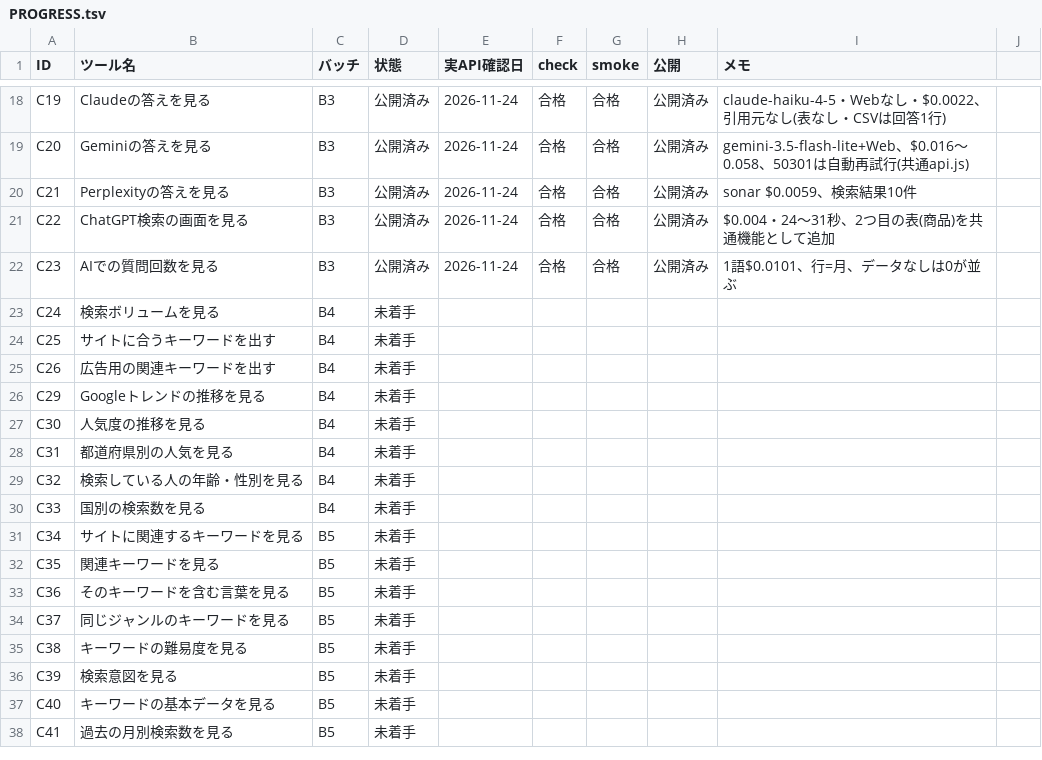
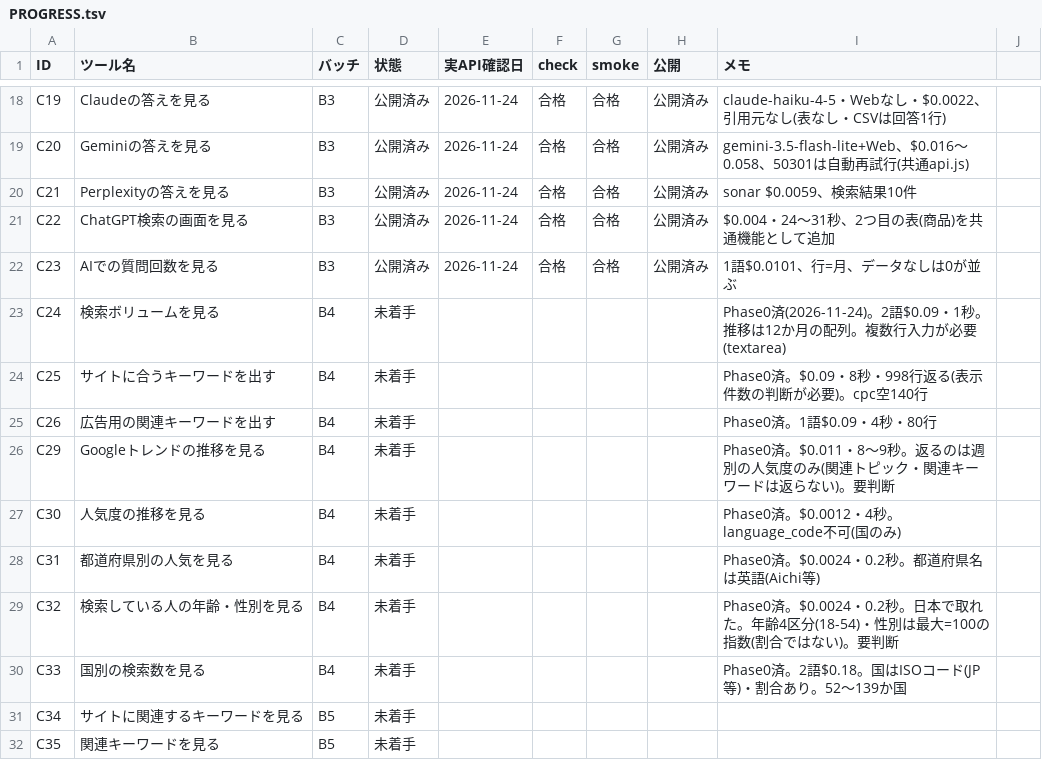
Before and after one commit to rinyan-thai23/tools, a TSV file: 2026_11/PROGRESS.tsv, drawn as a sheet; only a part is shown, gaps mark what is left out; the shorter side is filled out with more unchanged rows.

```diff
--- a/2026_11/PROGRESS.tsv
+++ b/2026_11/PROGRESS.tsv
@@ -22,10 +22,10 @@ C22	ChatGPT検索の画面を見る	B3	公開済み	2026-11-24	合格	合格	公
 C23	AIでの質問回数を見る	B3	公開済み	2026-11-24	合格	合格	公開済み	1語$0.0101、行=月、データなしは0が並ぶ
-C24	検索ボリュームを見る	B4	未着手					
-C25	サイトに合うキーワードを出す	B4	未着手					
-C26	広告用の関連キーワードを出す	B4	未着手					
-C29	Googleトレンドの推移を見る	B4	未着手					
-C30	人気度の推移を見る	B4	未着手					
-C31	都道府県別の人気を見る	B4	未着手					
-C32	検索している人の年齢・性別を見る	B4	未着手					
-C33	国別の検索数を見る	B4	未着手					
+C24	検索ボリュームを見る	B4	未着手					Phase0済(2026-11-24)。2語$0.09・1秒。推移は12か月の配列。複数行入力が必要(textarea)
+C25	サイトに合うキーワードを出す	B4	未着手					Phase0済。$0.09・8秒・998行返る(表示件数の判断が必要)。cpc空140行
+C26	広告用の関連キーワードを出す	B4	未着手					Phase0済。1語$0.09・4秒・80行
+C29	Googleトレンドの推移を見る	B4	未着手					Phase0済。$0.011・8〜9秒。返るのは週別の人気度のみ(関連トピック・関連キーワードは返らない)。要判断
+C30	人気度の推移を見る	B4	未着手					Phase0済。$0.0012・4秒。language_code不可(国のみ)
+C31	都道府県別の人気を見る	B4	未着手					Phase0済。$0.0024・0.2秒。都道府県名は英語(Aichi等)
+C32	検索している人の年齢・性別を見る	B4	未着手					Phase0済。$0.0024・0.2秒。日本で取れた。年齢4区分(18-54)・性別は最大=100の指数(割合ではない)。要判断
+C33	国別の検索数を見る	B4	未着手					Phase0済。2語$0.18。国はISOコード(JP等)・割合あり。52〜139か国
 C34	サイトに関連するキーワードを見る	B5	未着手					
```
Also changed, not shown: 2026_11/USAGE.tsv.
